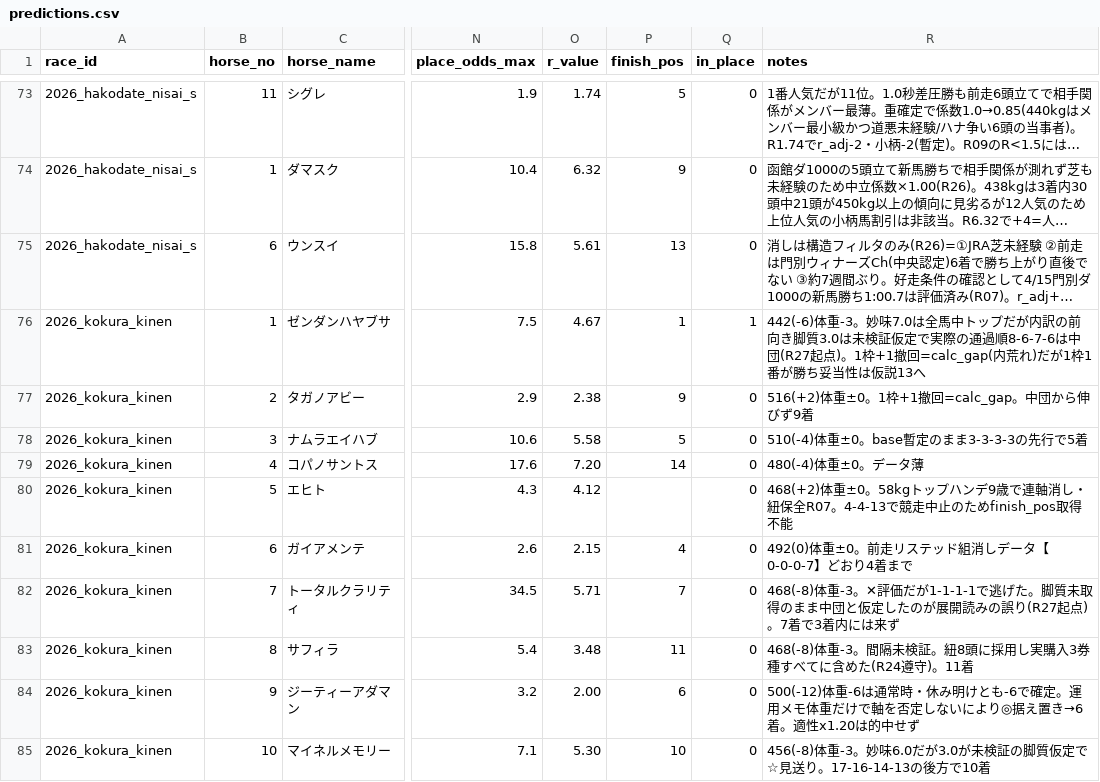
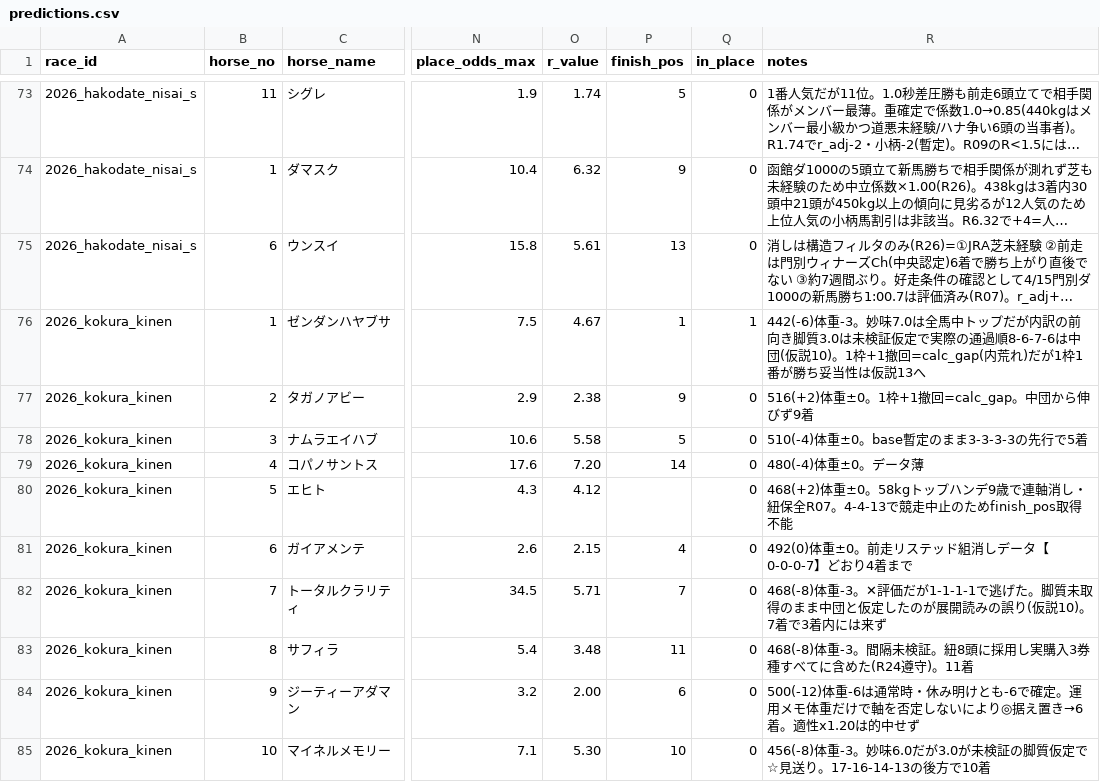
Before and after one commit to Atoyr/keiba, a CSV file: log/predictions.csv, drawn as a sheet; only a part is shown, gaps mark what is left out; long unchanged cells end in …; the diff names each change by its address in the sheet, - before the commit and + after, or states it on an @@ line.

```diff
--- a/log/predictions.csv
+++ b/log/predictions.csv
-R76 (notes): …8-6-7-6は中団(R27起点)。1枠+1…
+R76 (notes): …8-6-7-6は中団(仮説10)。1枠+1…
-R82 (notes): …みの誤り(R27起点)。7着で…
+R82 (notes): …みの誤り(仮説10)。7着で…
```
Also changed, not shown: log/races.csv, log/rules_master.csv, 1 other file.
